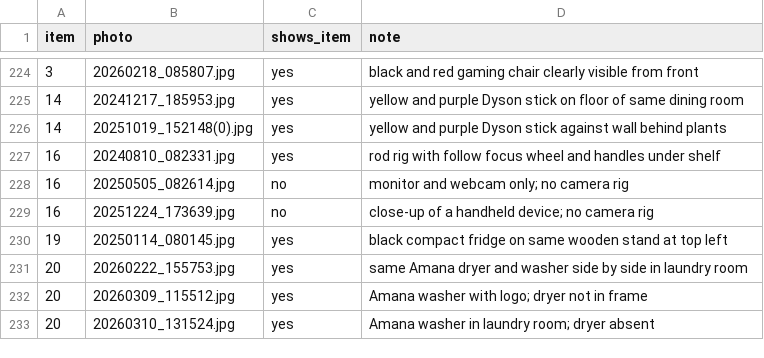
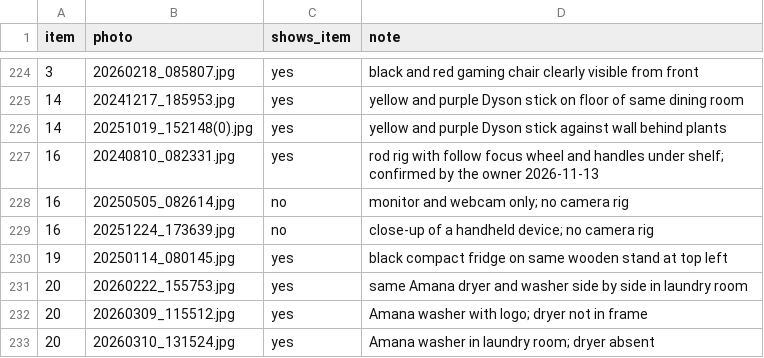
Before and after one commit to JonathanSolvesProblems/already-owned, a CSV file: results/recall-standin-checks.csv, drawn as a sheet; only a part is shown, gaps mark what is left out.

Commit message:
Owner confirmed the camera rig photo

```diff
--- a/results/recall-standin-checks.csv
+++ b/results/recall-standin-checks.csv
@@ -226,3 +226,3 @@ item,photo,shows_item,note
 14,20251019_152148(0).jpg,yes,yellow and purple Dyson stick against wall behind plants
-16,20240810_082331.jpg,yes,rod rig with follow focus wheel and handles under shelf
+16,20240810_082331.jpg,yes,rod rig with follow focus wheel and handles under shelf; confirmed by the owner 2026-11-13
 16,20250505_082614.jpg,no,monitor and webcam only; no camera rig
```
Also changed, not shown: 1 other file.
